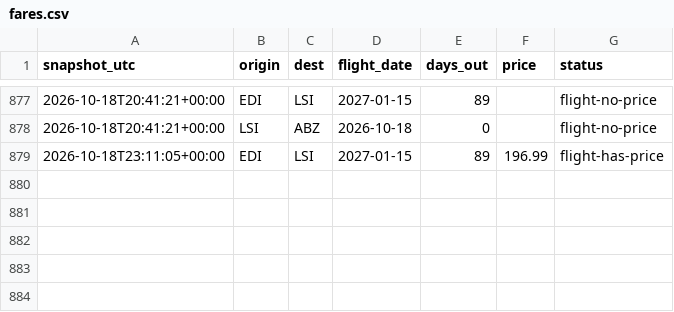
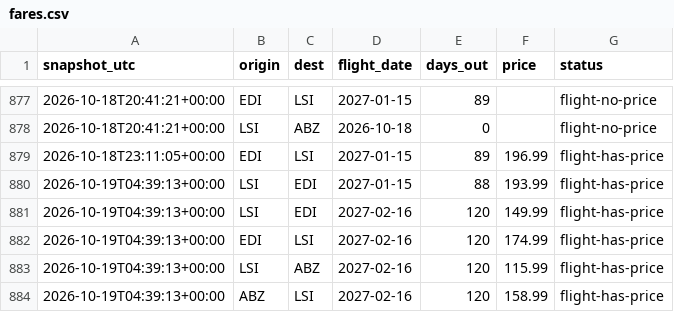
Before and after one commit to ShetlandJ/loganair-tracker, a CSV file: data/fares.csv, drawn as a sheet; only a part is shown, gaps mark what is left out.

```diff
--- a/data/fares.csv
+++ b/data/fares.csv
@@ -879 +879,6 @@ snapshot_utc,origin,dest,flight_date,days_out,price,status
 2026-10-18T23:11:05+00:00,EDI,LSI,2027-01-15,89,196.99,flight-has-price
+2026-10-19T04:39:13+00:00,LSI,EDI,2027-01-15,88,193.99,flight-has-price
+2026-10-19T04:39:13+00:00,LSI,EDI,2027-02-16,120,149.99,flight-has-price
+2026-10-19T04:39:13+00:00,EDI,LSI,2027-02-16,120,174.99,flight-has-price
+2026-10-19T04:39:13+00:00,LSI,ABZ,2027-02-16,120,115.99,flight-has-price
+2026-10-19T04:39:13+00:00,ABZ,LSI,2027-02-16,120,158.99,flight-has-price
```
Also changed, not shown: data/runs.csv.
